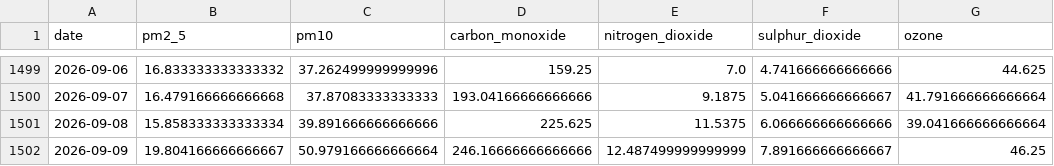
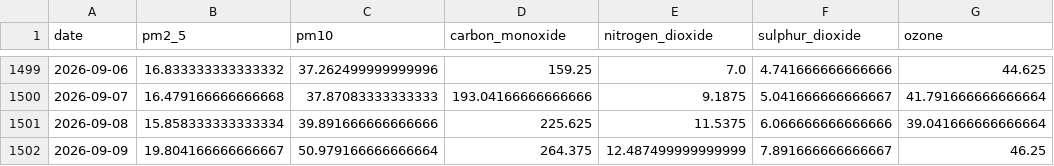
Before and after one commit to kashfi2312192/karachi-aqi-predictor, a CSV file: data/processed/karachi_daily_aqi_openmeteo.csv, drawn as a sheet; only a part is shown, gaps mark what is left out; the diff names each change by its address in the sheet, - before the commit and + after, or states it on an @@ line.

```diff
--- a/data/processed/karachi_daily_aqi_openmeteo.csv
+++ b/data/processed/karachi_daily_aqi_openmeteo.csv
-D1502 (carbon_monoxide): 246.16666666666666
+D1502 (carbon_monoxide): 264.375
```
Also changed, not shown: 1 other file.
